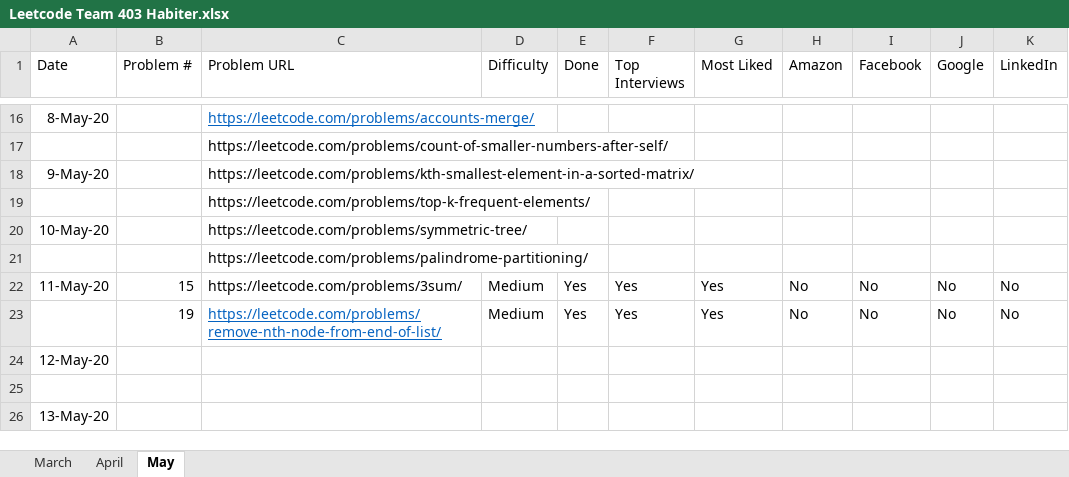
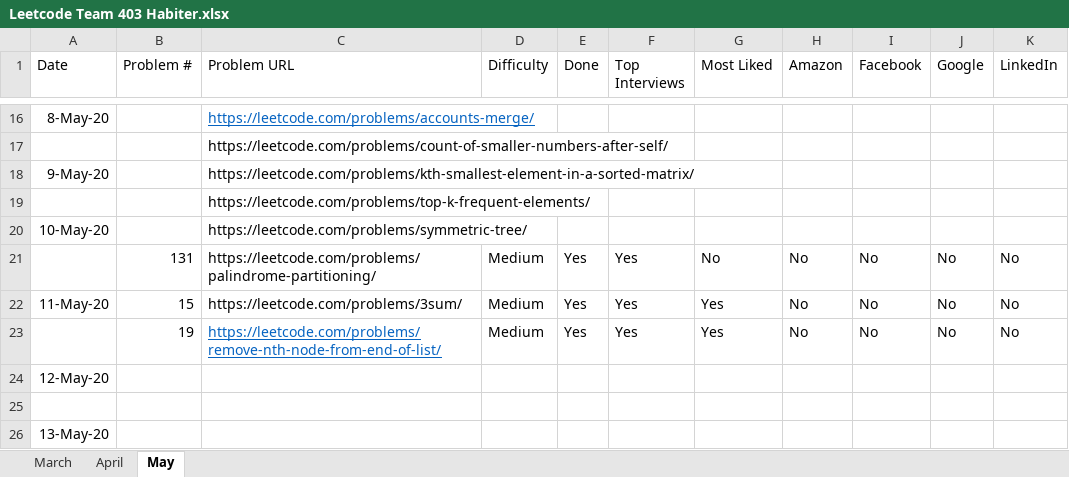
Before and after one commit to fahim0120/leetcode, an Excel workbook: Leetcode Team 403 Habiter.xlsx, sheet May, drawn as a sheet; only a part is shown, gaps mark what is left out; values as stored, in another font and other column widths than the file's, no borders; removed rows and columns are numbered as before the commit, all else as after; the diff names each change by its address in the sheet, - before the commit and + after, or states it on an @@ line.

Commit message:
problem 131

```diff
--- a/Leetcode Team 403 Habiter.xlsx (sheet May)
+++ b/Leetcode Team 403 Habiter.xlsx (sheet May)
-row 21:  |  | https://leetcode.com/problems/palindrome-partitioning/
+row 21:  | 131 | https://leetcode.com/problems/palindrome-partitioning/ | Medium | Yes | Yes | No | No | No | No | No
```
Also changed, not shown: 1 other file.
